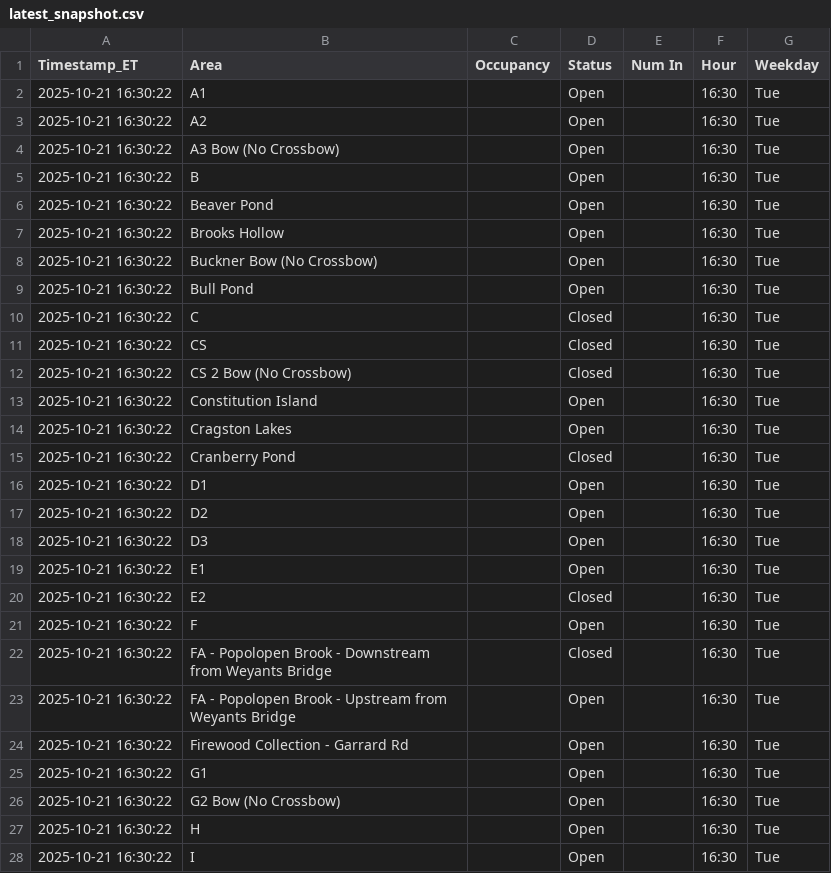
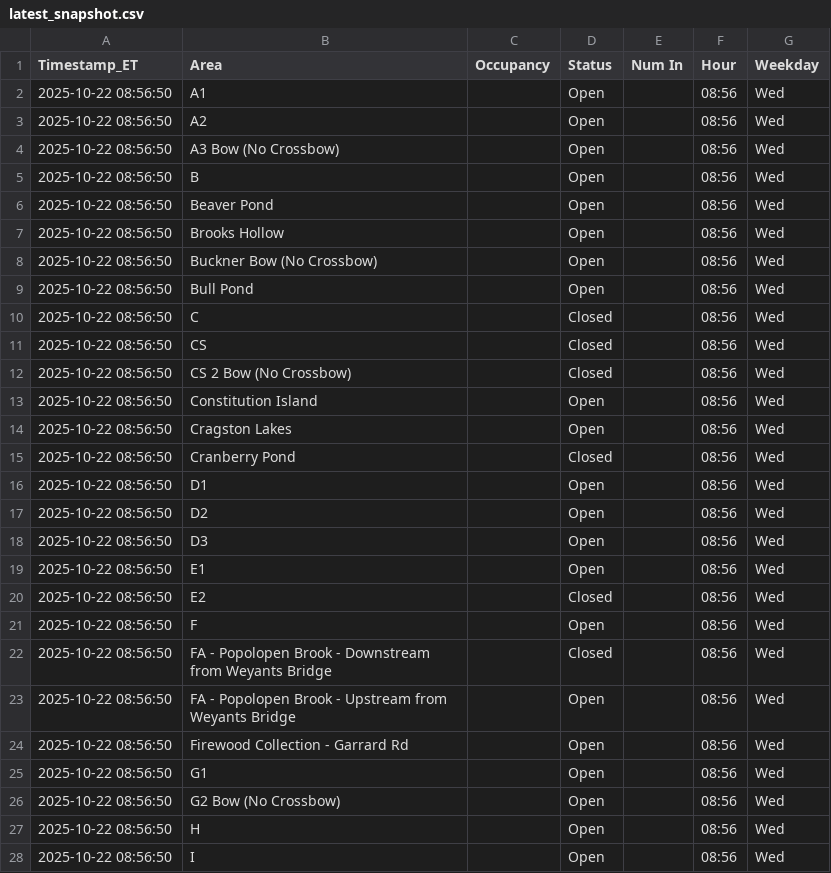
Before and after one commit to devoncal77/isportsman-occupancy-agent, a CSV file: latest_snapshot.csv, drawn as a sheet; only a part is shown; the diff covers the shown part only.

```diff
--- a/latest_snapshot.csv
+++ b/latest_snapshot.csv
@@ -1,28 +1,28 @@
 Timestamp_ET,Area,Occupancy,Status,Num In,Hour,Weekday
-2025-10-21 16:30:22,A1,,Open,,16:30,Tue
-2025-10-21 16:30:22,A2,,Open,,16:30,Tue
-2025-10-21 16:30:22,A3 Bow (No Crossbow),,Open,,16:30,Tue
-2025-10-21 16:30:22,B,,Open,,16:30,Tue
-2025-10-21 16:30:22,Beaver Pond,,Open,,16:30,Tue
-2025-10-21 16:30:22,Brooks Hollow,,Open,,16:30,Tue
-2025-10-21 16:30:22,Buckner Bow (No Crossbow),,Open,,16:30,Tue
-2025-10-21 16:30:22,Bull Pond,,Open,,16:30,Tue
-2025-10-21 16:30:22,C,,Closed,,16:30,Tue
-2025-10-21 16:30:22,CS,,Closed,,16:30,Tue
-2025-10-21 16:30:22,CS 2 Bow (No Crossbow),,Closed,,16:30,Tue
-2025-10-21 16:30:22,Constitution Island,,Open,,16:30,Tue
-2025-10-21 16:30:22,Cragston Lakes,,Open,,16:30,Tue
-2025-10-21 16:30:22,Cranberry Pond,,Closed,,16:30,Tue
-2025-10-21 16:30:22,D1,,Open,,16:30,Tue
-2025-10-21 16:30:22,D2,,Open,,16:30,Tue
-2025-10-21 16:30:22,D3,,Open,,16:30,Tue
-2025-10-21 16:30:22,E1,,Open,,16:30,Tue
-2025-10-21 16:30:22,E2,,Closed,,16:30,Tue
-2025-10-21 16:30:22,F,,Open,,16:30,Tue
-2025-10-21 16:30:22,FA - Popolopen Brook - Downstream from Weyants Bridge,,Closed,,16:30,Tue
-2025-10-21 16:30:22,FA - Popolopen Brook - Upstream from Weyants Bridge,,Open,,16:30,Tue
-2025-10-21 16:30:22,Firewood Collection - Garrard Rd,,Open,,16:30,Tue
-2025-10-21 16:30:22,G1,,Open,,16:30,Tue
-2025-10-21 16:30:22,G2 Bow (No Crossbow),,Open,,16:30,Tue
-2025-10-21 16:30:22,H,,Open,,16:30,Tue
-2025-10-21 16:30:22,I,,Open,,16:30,Tue
+2025-10-22 08:56:50,A1,,Open,,08:56,Wed
+2025-10-22 08:56:50,A2,,Open,,08:56,Wed
+2025-10-22 08:56:50,A3 Bow (No Crossbow),,Open,,08:56,Wed
+2025-10-22 08:56:50,B,,Open,,08:56,Wed
+2025-10-22 08:56:50,Beaver Pond,,Open,,08:56,Wed
+2025-10-22 08:56:50,Brooks Hollow,,Open,,08:56,Wed
+2025-10-22 08:56:50,Buckner Bow (No Crossbow),,Open,,08:56,Wed
+2025-10-22 08:56:50,Bull Pond,,Open,,08:56,Wed
+2025-10-22 08:56:50,C,,Closed,,08:56,Wed
+2025-10-22 08:56:50,CS,,Closed,,08:56,Wed
+2025-10-22 08:56:50,CS 2 Bow (No Crossbow),,Closed,,08:56,Wed
+2025-10-22 08:56:50,Constitution Island,,Open,,08:56,Wed
+2025-10-22 08:56:50,Cragston Lakes,,Open,,08:56,Wed
+2025-10-22 08:56:50,Cranberry Pond,,Closed,,08:56,Wed
+2025-10-22 08:56:50,D1,,Open,,08:56,Wed
+2025-10-22 08:56:50,D2,,Open,,08:56,Wed
+2025-10-22 08:56:50,D3,,Open,,08:56,Wed
+2025-10-22 08:56:50,E1,,Open,,08:56,Wed
+2025-10-22 08:56:50,E2,,Closed,,08:56,Wed
+2025-10-22 08:56:50,F,,Open,,08:56,Wed
+2025-10-22 08:56:50,FA - Popolopen Brook - Downstream from Weyants Bridge,,Closed,,08:56,Wed
+2025-10-22 08:56:50,FA - Popolopen Brook - Upstream from Weyants Bridge,,Open,,08:56,Wed
+2025-10-22 08:56:50,Firewood Collection - Garrard Rd,,Open,,08:56,Wed
+2025-10-22 08:56:50,G1,,Open,,08:56,Wed
+2025-10-22 08:56:50,G2 Bow (No Crossbow),,Open,,08:56,Wed
+2025-10-22 08:56:50,H,,Open,,08:56,Wed
+2025-10-22 08:56:50,I,,Open,,08:56,Wed
```
Also changed, not shown: 118 edited cells elsewhere in this file, 1 other file.
